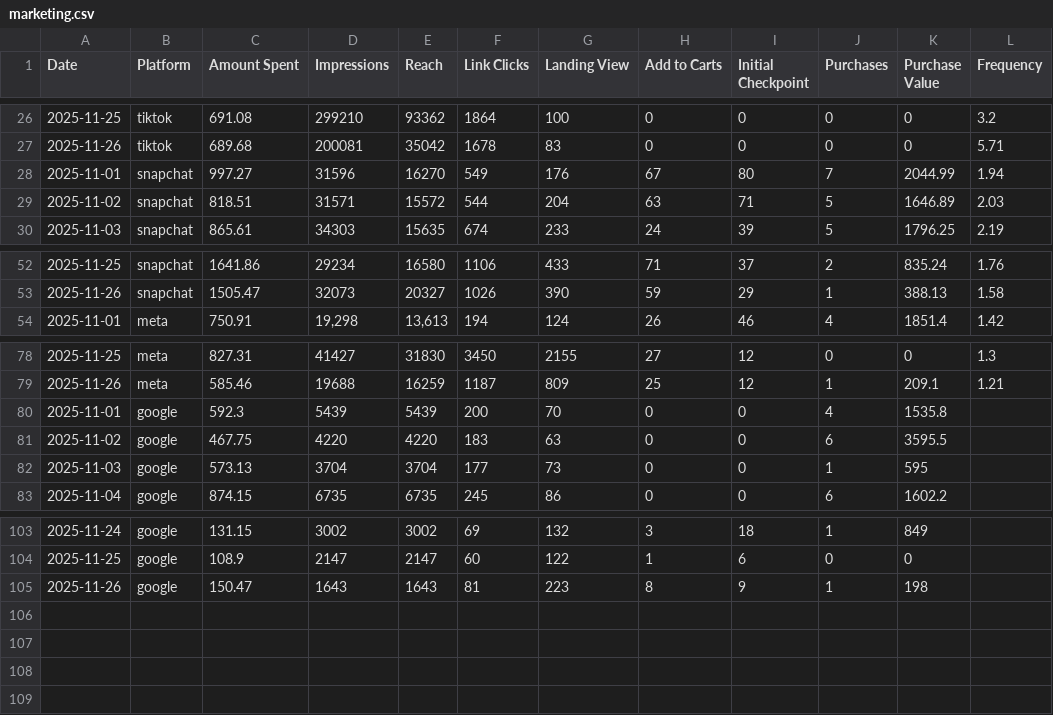
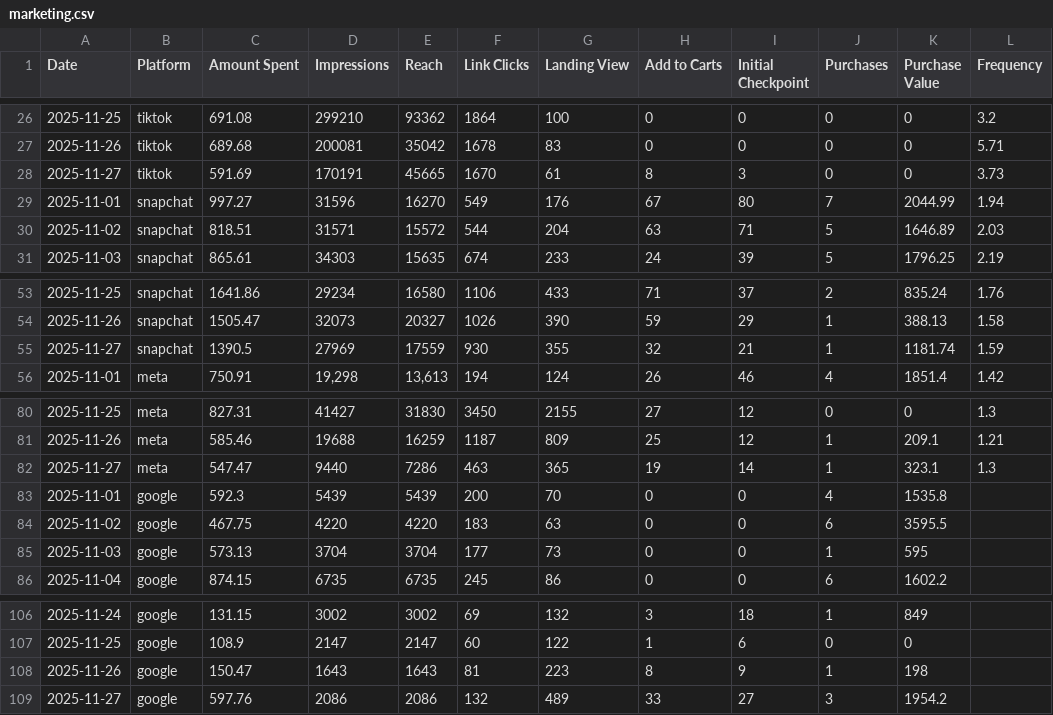
Before and after one commit to abdalladorrah/scopead.com, a CSV file: dash/marketing.csv, drawn as a sheet; only a part is shown, gaps mark what is left out.

Commit message:
Add files via upload

```diff
--- a/dash/marketing.csv
+++ b/dash/marketing.csv
@@ -27,2 +27,3 @@ Date,Platform,Amount Spent,Impressions,Reach,Link Clicks,Landing View,Add to Car
 2025-11-26,tiktok,689.68,200081,35042,1678,83,0,0,0,0,5.71
+2025-11-27,tiktok,591.69,170191,45665,1670,61,8,3,0,0,3.73
 2025-11-01,snapchat,997.27,31596,16270,549,176,67,80,7,2044.99,1.94
@@ -53,2 +54,3 @@ Date,Platform,Amount Spent,Impressions,Reach,Link Clicks,Landing View,Add to Car
 2025-11-26,snapchat,1505.47,32073,20327,1026,390,59,29,1,388.13,1.58
+2025-11-27,snapchat,1390.5,27969,17559,930,355,32,21,1,1181.74,1.59
 2025-11-01,meta,750.91,"19,298","13,613",194,124,26,46,4,1851.4,1.42
@@ -79,2 +81,3 @@ Date,Platform,Amount Spent,Impressions,Reach,Link Clicks,Landing View,Add to Car
 2025-11-26,meta,585.46,19688,16259,1187,809,25,12,1,209.1,1.21
+2025-11-27,meta,547.47,9440,7286,463,365,19,14,1,323.1,1.3
 2025-11-01,google,592.3,5439,5439,200,70,0,0,4,1535.8,
@@ -105 +108,2 @@ Date,Platform,Amount Spent,Impressions,Reach,Link Clicks,Landing View,Add to Car
 2025-11-26,google,150.47,1643,1643,81,223,8,9,1,198,
+2025-11-27,google,597.76,2086,2086,132,489,33,27,3,1954.2,
```
